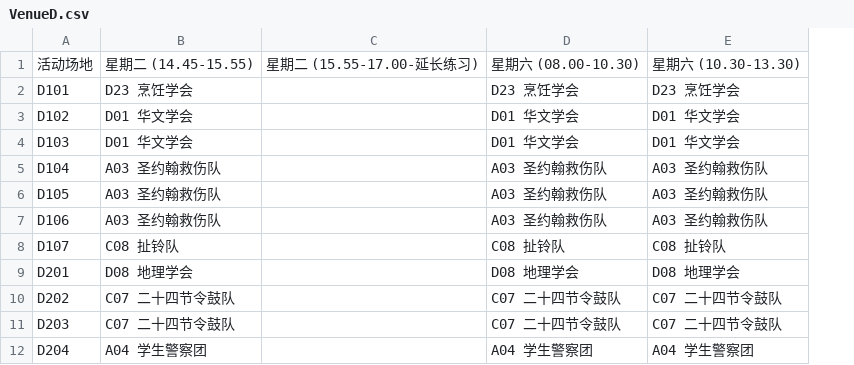
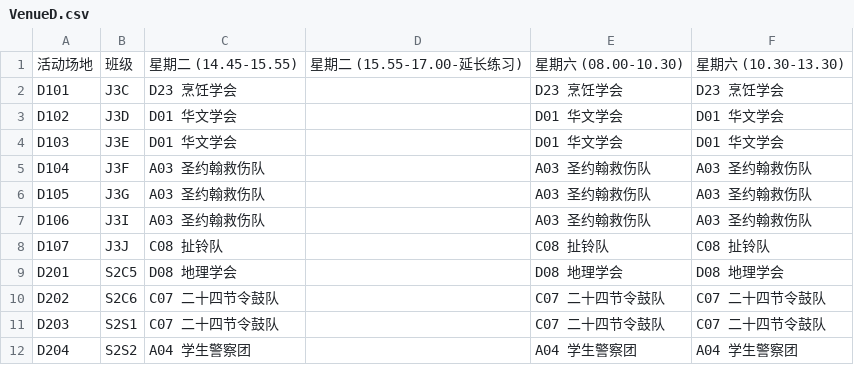
Before and after one commit to TJHS-Co-Curricular/TJHS-Co-Curricular-Venue, a CSV file: VenueD.csv, drawn as a sheet; only a part is shown; the diff names each change by its address in the sheet, - before the commit and + after, or states it on an @@ line.

```diff
--- a/VenueD.csv
+++ b/VenueD.csv
+column B, rows 1-12: 班级 | J3C | J3D | J3E | J3F | J3G | J3I | J3J | S2C5 | S2C6 | S2S1 | S2S2
```
Also changed, not shown: VenueB.csv, VenueC.csv, 1 other file.
